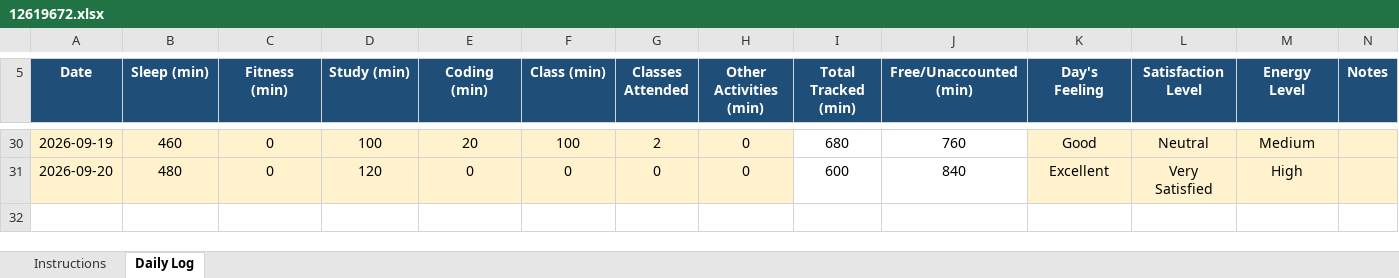
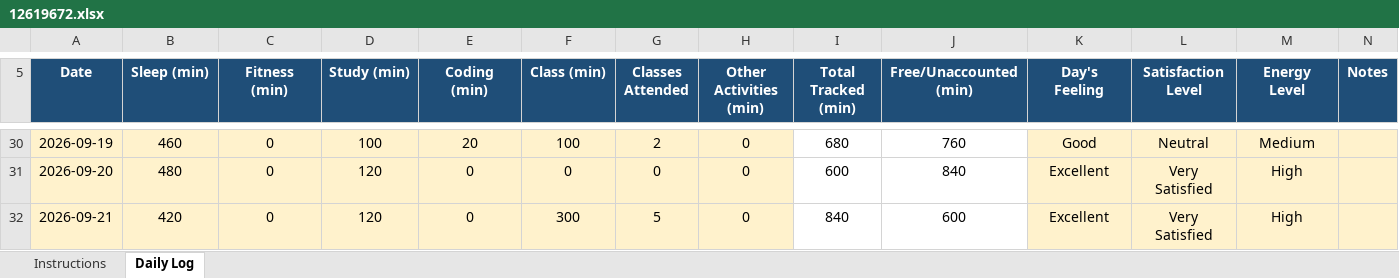
Before and after one commit to Dipeshkumar38/776, an Excel workbook: 12619672.xlsx, sheet Daily Log, drawn as a sheet; only a part is shown, gaps mark what is left out; values as stored, in another font and other column widths than the file's, no borders; conditional formats not drawn; the diff names each change by its address in the sheet, - before the commit and + after, or states it on an @@ line.

Commit message:
done

```diff
--- a/12619672.xlsx (sheet Daily Log)
+++ b/12619672.xlsx (sheet Daily Log)
+row 32: 2026-09-21 | 420 | 0 | 120 | 0 | 300 | 5 | 0 | 840 | 600 | Excellent | Very Satisfied | High
```
